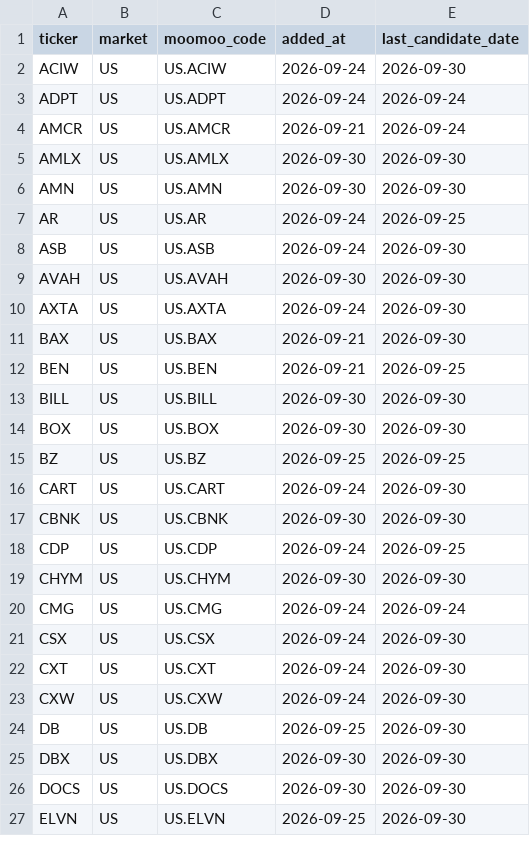
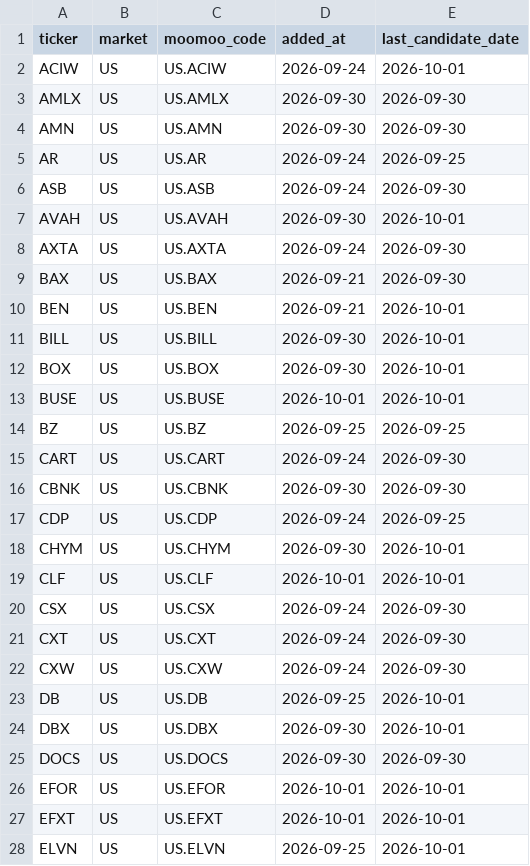
Before and after one commit to ishikawa238/Claude_Ishikawa, a CSV file: Investment/investment_support/moomoo_watchlist_sync.csv, drawn as a sheet; only a part is shown; the diff covers the shown part only.

Commit message:
Auto-commit (2026-10-07): FreelanceScout, Investment (3 files)

```diff
--- a/Investment/investment_support/moomoo_watchlist_sync.csv
+++ b/Investment/investment_support/moomoo_watchlist_sync.csv
@@ -1,5 +1,3 @@
 ticker,market,moomoo_code,added_at,last_candidate_date
-ACIW,US,US.ACIW,2026-09-24,2026-09-30
-ADPT,US,US.ADPT,2026-09-24,2026-09-24
-AMCR,US,US.AMCR,2026-09-21,2026-09-24
+ACIW,US,US.ACIW,2026-09-24,2026-10-01
 AMLX,US,US.AMLX,2026-09-30,2026-09-30
@@ -8,8 +6,9 @@ AR,US,US.AR,2026-09-24,2026-09-25
 ASB,US,US.ASB,2026-09-24,2026-09-30
-AVAH,US,US.AVAH,2026-09-30,2026-09-30
+AVAH,US,US.AVAH,2026-09-30,2026-10-01
 AXTA,US,US.AXTA,2026-09-24,2026-09-30
 BAX,US,US.BAX,2026-09-21,2026-09-30
-BEN,US,US.BEN,2026-09-21,2026-09-25
-BILL,US,US.BILL,2026-09-30,2026-09-30
-BOX,US,US.BOX,2026-09-30,2026-09-30
+BEN,US,US.BEN,2026-09-21,2026-10-01
+BILL,US,US.BILL,2026-09-30,2026-10-01
+BOX,US,US.BOX,2026-09-30,2026-10-01
+BUSE,US,US.BUSE,2026-10-01,2026-10-01
 BZ,US,US.BZ,2026-09-25,2026-09-25
@@ -18,4 +17,4 @@ CBNK,US,US.CBNK,2026-09-30,2026-09-30
 CDP,US,US.CDP,2026-09-24,2026-09-25
-CHYM,US,US.CHYM,2026-09-30,2026-09-30
-CMG,US,US.CMG,2026-09-24,2026-09-24
+CHYM,US,US.CHYM,2026-09-30,2026-10-01
+CLF,US,US.CLF,2026-10-01,2026-10-01
 CSX,US,US.CSX,2026-09-24,2026-09-30
@@ -23,5 +22,7 @@ CXT,US,US.CXT,2026-09-24,2026-09-30
 CXW,US,US.CXW,2026-09-24,2026-09-30
-DB,US,US.DB,2026-09-25,2026-09-30
-DBX,US,US.DBX,2026-09-30,2026-09-30
+DB,US,US.DB,2026-09-25,2026-10-01
+DBX,US,US.DBX,2026-09-30,2026-10-01
 DOCS,US,US.DOCS,2026-09-30,2026-09-30
-ELVN,US,US.ELVN,2026-09-25,2026-09-30
+EFOR,US,US.EFOR,2026-10-01,2026-10-01
+EFXT,US,US.EFXT,2026-10-01,2026-10-01
+ELVN,US,US.ELVN,2026-09-25,2026-10-01
```
Also changed, not shown: 17 added rows, 8 removed rows and 31 edited cells elsewhere in this file, 2 other files.
